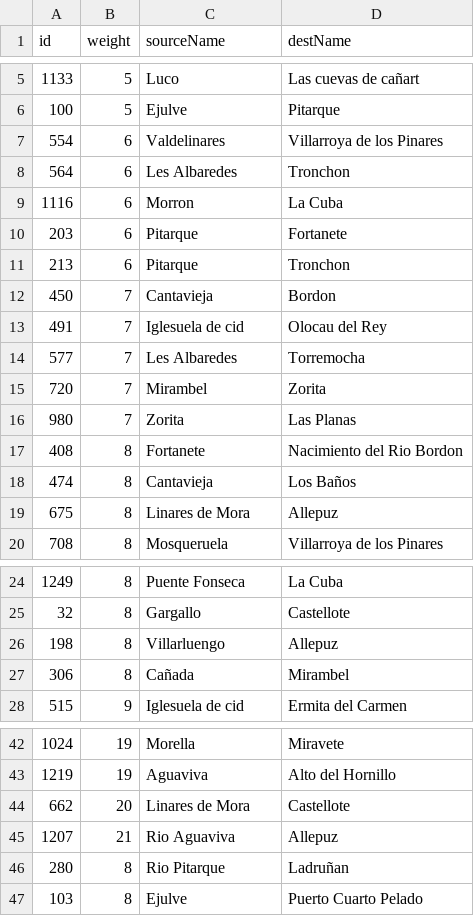
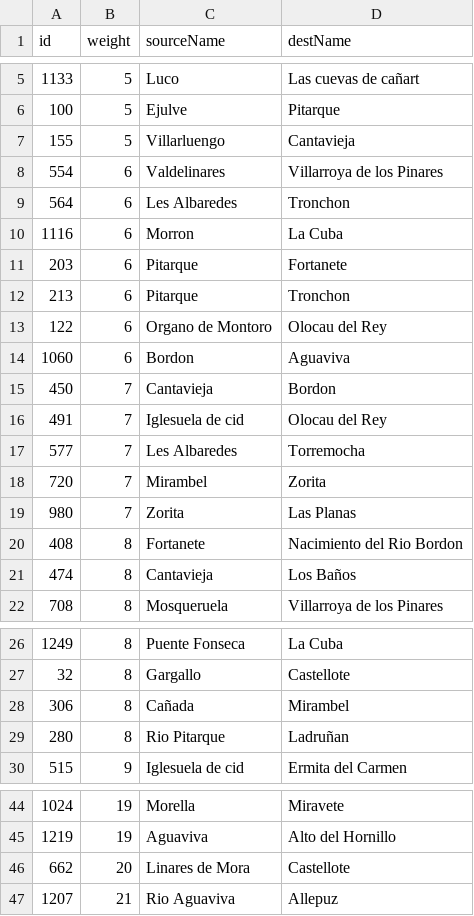
Before and after one commit to marcog83/ticket-to-raid-graphics, a CSV file: rutas/suggested_routes.csv, drawn as a sheet; only a part is shown, gaps mark what is left out.

```diff
--- a/rutas/suggested_routes.csv
+++ b/rutas/suggested_routes.csv
@@ -6,2 +6,3 @@ id,weight,sourceName,destName
 100,5,Ejulve,Pitarque
+155,5,Villarluengo,Cantavieja
 554,6,Valdelinares,Villarroya de los Pinares
@@ -11,2 +12,4 @@ id,weight,sourceName,destName
 213,6,Pitarque,Tronchon
+122,6,Organo de Montoro,Olocau del Rey
+1060,6,Bordon,Aguaviva
 450,7,Cantavieja,Bordon
@@ -18,3 +21,2 @@ id,weight,sourceName,destName
 474,8,Cantavieja,Los Baños
-675,8,Linares de Mora,Allepuz
 708,8,Mosqueruela,Villarroya de los Pinares
@@ -25,4 +27,4 @@ id,weight,sourceName,destName
 32,8,Gargallo,Castellote
-198,8,Villarluengo,Allepuz
 306,8,Cañada,Mirambel
+280,8,Rio Pitarque,Ladruñan
 515,9,Iglesuela de cid,Ermita del Carmen
@@ -45,3 +47 @@ id,weight,sourceName,destName
 1207,21,Rio Aguaviva,Allepuz
-280,8,Rio Pitarque,Ladruñan
-103,8,Ejulve,Puerto Cuarto Pelado
```
Also changed, not shown: 12 other files.
